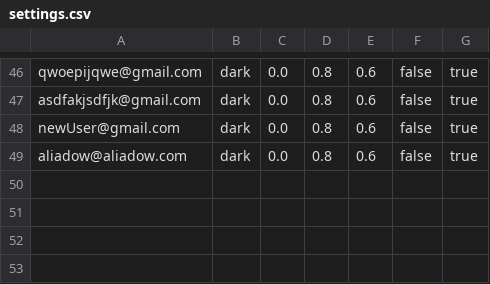
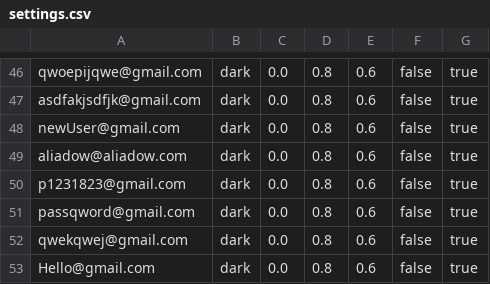
Before and after one commit to aditya-66s/RevisionAssistant, a CSV file: files/settings.csv, drawn as a sheet; only a part is shown, gaps mark what is left out; the diff names each change by its address in the sheet, - before the commit and + after, or states it on an @@ line.

```diff
--- a/files/settings.csv
+++ b/files/settings.csv
+row 50: p1231823@gmail.com | dark | 0.0 | 0.8 | 0.6 | false | true
+row 51: passqword@gmail.com | dark | 0.0 | 0.8 | 0.6 | false | true
+row 52: qwekqwej@gmail.com | dark | 0.0 | 0.8 | 0.6 | false | true
+row 53: Hello@gmail.com | dark | 0.0 | 0.8 | 0.6 | false | true
```
Also changed, not shown: files/sessions/p.csv, files/stats.csv, 5 other files.
